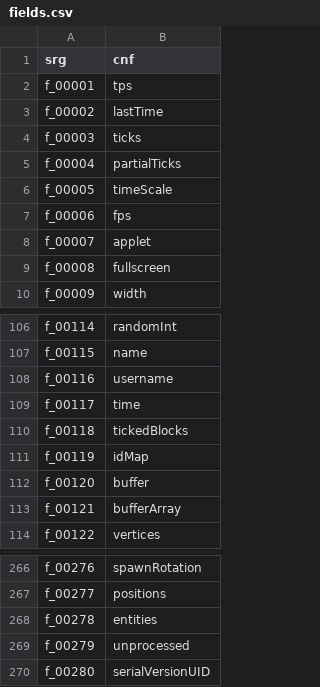
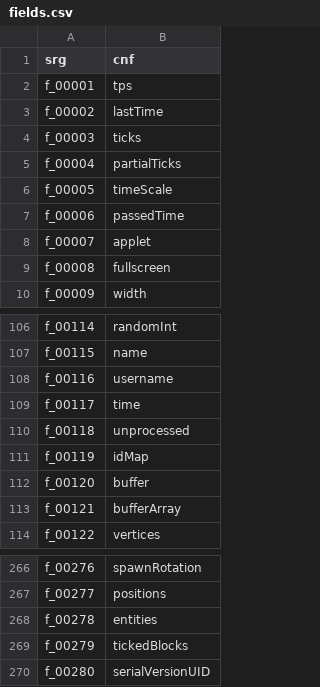
Before and after one commit to ancientmc/AcpConfig, a CSV file: data/versions/classic/c0.0.14a_08/mappings/csv/fields.csv, drawn as a sheet; only a part is shown, gaps mark what is left out.

Commit message:
- Classic 0.0.19a_04. Mappings somewhat incomplete. - Various updates for other versions - Update license.

```diff
--- a/data/versions/classic/c0.0.14a_08/mappings/csv/fields.csv
+++ b/data/versions/classic/c0.0.14a_08/mappings/csv/fields.csv
@@ -6,3 +6,3 @@ f_00004,partialTicks
 f_00005,timeScale
-f_00006,fps
+f_00006,passedTime
 f_00007,applet
@@ -109,3 +109,3 @@ f_00116,username
 f_00117,time
-f_00118,tickedBlocks
+f_00118,unprocessed
 f_00119,idMap
@@ -268,3 +268,3 @@ f_00277,positions
 f_00278,entities
-f_00279,unprocessed
+f_00279,tickedBlocks
 f_00280,serialVersionUID
```
Also changed, not shown: data/versions/classic/c0.0.13a_03/mappings/csv/fields.csv, data/versions/classic/c0.0.15a-05311904/mappings/csv/fields.csv, 46 other files.
